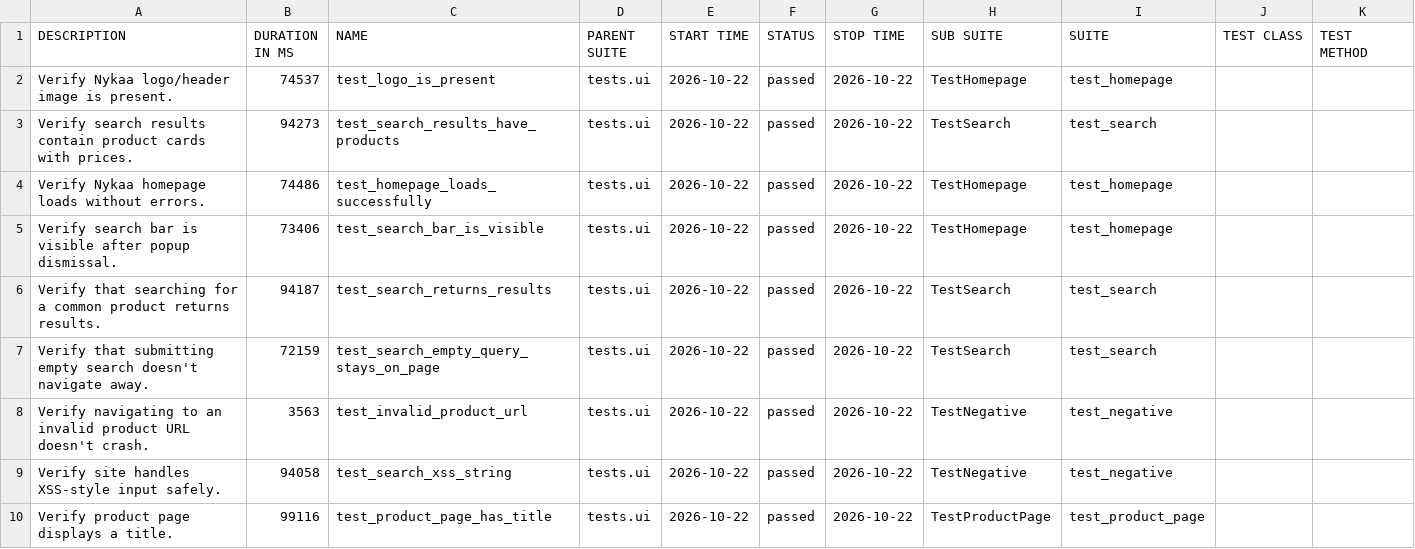
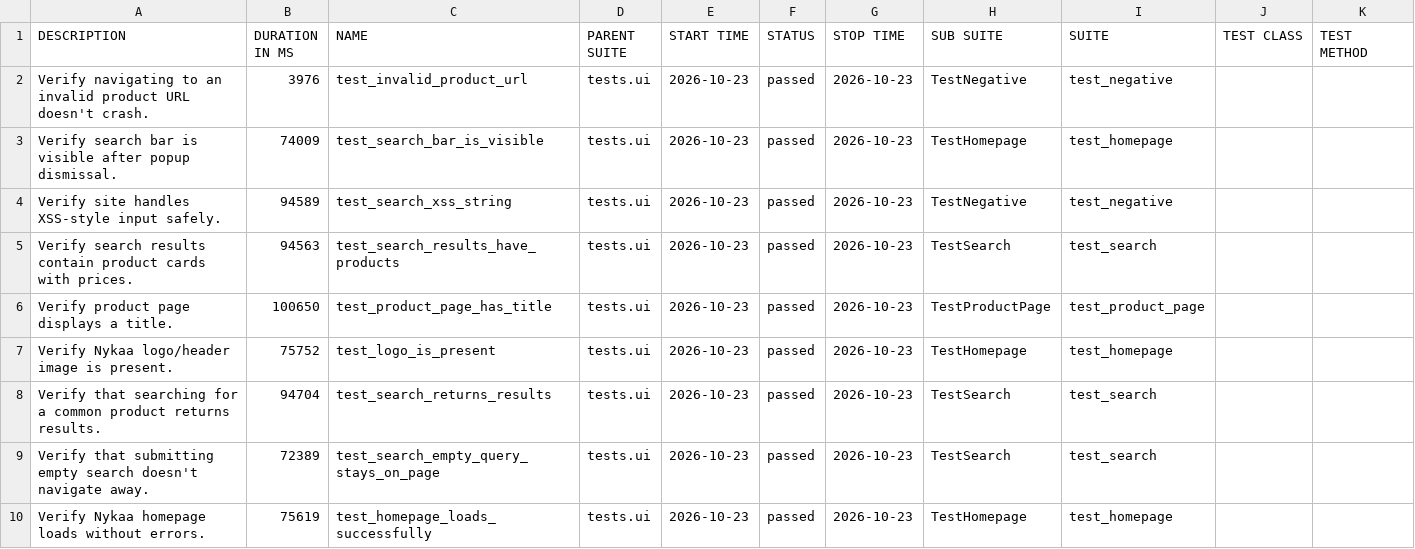
Before and after one commit to Deoli420/automation-framework, a CSV file: allure-report/data/suites.csv, drawn as a sheet.

```diff
--- a/allure-report/data/suites.csv
+++ b/allure-report/data/suites.csv
@@ -1,10 +1,10 @@
 "DESCRIPTION","DURATION IN MS","NAME","PARENT SUITE","START TIME","STATUS","STOP TIME","SUB SUITE","SUITE","TEST CLASS","TEST METHOD"
-"Verify Nykaa logo/header image is present.","74537","test_logo_is_present","tests.ui","2026-10-22","passed","2026-10-22","TestHomepage","test_homepage","",""
-"Verify search results contain product cards with prices.","94273","test_search_results_have_products","tests.ui","2026-10-22","passed","2026-10-22","TestSearch","test_search","",""
-"Verify Nykaa homepage loads without errors.","74486","test_homepage_loads_successfully","tests.ui","2026-10-22","passed","2026-10-22","TestHomepage","test_homepage","",""
-"Verify search bar is visible after popup dismissal.","73406","test_search_bar_is_visible","tests.ui","2026-10-22","passed","2026-10-22","TestHomepage","test_homepage","",""
-"Verify that searching for a common product returns results.","94187","test_search_returns_results","tests.ui","2026-10-22","passed","2026-10-22","TestSearch","test_search","",""
-"Verify that submitting empty search doesn't navigate away.","72159","test_search_empty_query_stays_on_page","tests.ui","2026-10-22","passed","2026-10-22","TestSearch","test_search","",""
-"Verify navigating to an invalid product URL doesn't crash.","3563","test_invalid_product_url","tests.ui","2026-10-22","passed","2026-10-22","TestNegative","test_negative","",""
-"Verify site handles XSS-style input safely.","94058","test_search_xss_string","tests.ui","2026-10-22","passed","2026-10-22","TestNegative","test_negative","",""
-"Verify product page displays a title.","99116","test_product_page_has_title","tests.ui","2026-10-22","passed","2026-10-22","TestProductPage","test_product_page","",""
+"Verify navigating to an invalid product URL doesn't crash.","3976","test_invalid_product_url","tests.ui","2026-10-23","passed","2026-10-23","TestNegative","test_negative","",""
+"Verify search bar is visible after popup dismissal.","74009","test_search_bar_is_visible","tests.ui","2026-10-23","passed","2026-10-23","TestHomepage","test_homepage","",""
+"Verify site handles XSS-style input safely.","94589","test_search_xss_string","tests.ui","2026-10-23","passed","2026-10-23","TestNegative","test_negative","",""
+"Verify search results contain product cards with prices.","94563","test_search_results_have_products","tests.ui","2026-10-23","passed","2026-10-23","TestSearch","test_search","",""
+"Verify product page displays a title.","100650","test_product_page_has_title","tests.ui","2026-10-23","passed","2026-10-23","TestProductPage","test_product_page","",""
+"Verify Nykaa logo/header image is present.","75752","test_logo_is_present","tests.ui","2026-10-23","passed","2026-10-23","TestHomepage","test_homepage","",""
+"Verify that searching for a common product returns results.","94704","test_search_returns_results","tests.ui","2026-10-23","passed","2026-10-23","TestSearch","test_search","",""
+"Verify that submitting empty search doesn't navigate away.","72389","test_search_empty_query_stays_on_page","tests.ui","2026-10-23","passed","2026-10-23","TestSearch","test_search","",""
+"Verify Nykaa homepage loads without errors.","75619","test_homepage_loads_successfully","tests.ui","2026-10-23","passed","2026-10-23","TestHomepage","test_homepage","",""
```
Also changed, not shown: 59 other files.
